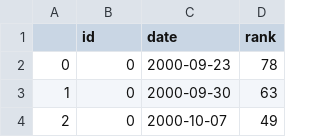
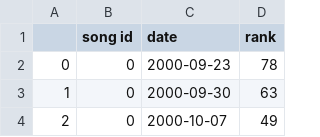
Before and after one commit to danielw1210/AnalizaiBazyDanych, a CSV file: Lab2/Analysis Data/RankingData.csv, drawn as a sheet; only a part is shown.

```diff
--- a/Lab2/Analysis Data/RankingData.csv
+++ b/Lab2/Analysis Data/RankingData.csv
@@ -1,2 +1,2 @@
-,id,date,rank
+,song id,date,rank
 0,0,2000-09-23,78
```
Also changed, not shown: Lab2/Analysis Data/SongsData.csv, 3 other files.
